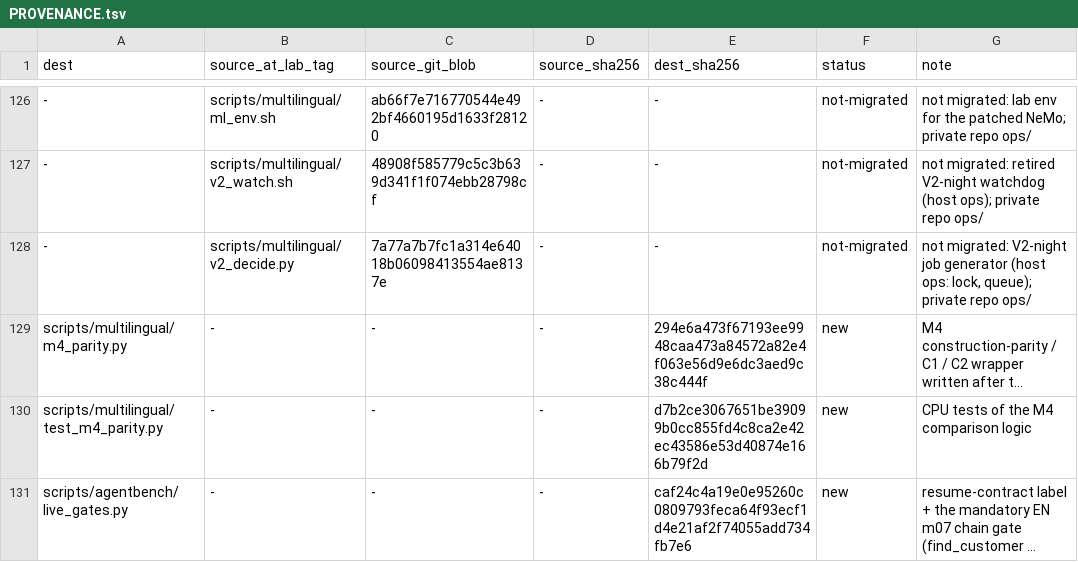
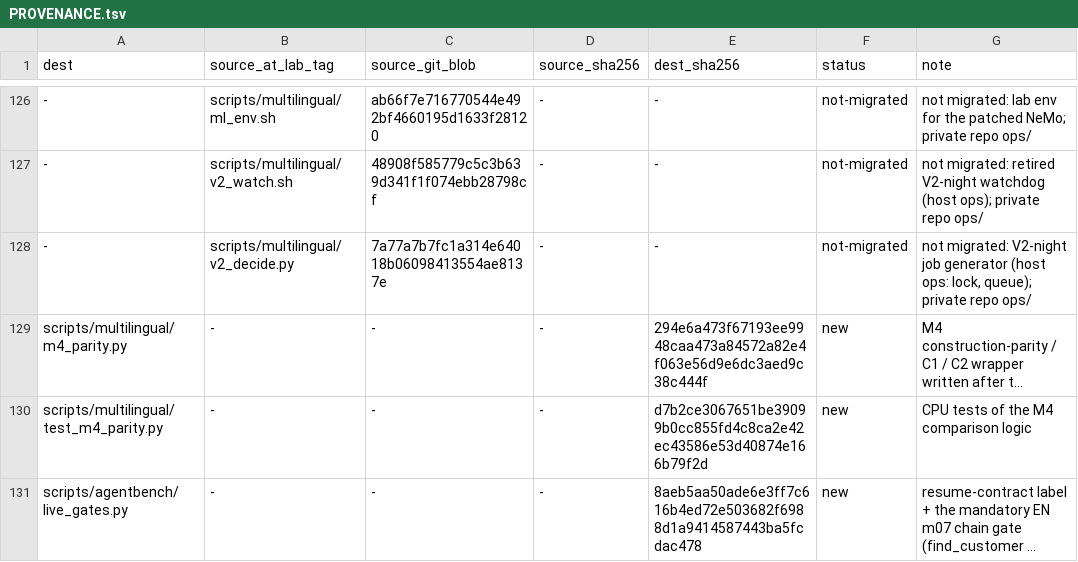
Before and after one commit to mynah-org/mynah-s2s, a TSV file: labs/multilingual/PROVENANCE.tsv, drawn as a sheet; only a part is shown, gaps mark what is left out; long unchanged cells end in …; the diff covers the shown part only; the diff names each change by its address in the sheet, - before the commit and + after, or states it on an @@ line.

```diff
--- a/labs/multilingual/PROVENANCE.tsv
+++ b/labs/multilingual/PROVENANCE.tsv
-E131 (dest_sha256): caf24c4a19e0e95260c0809793feca64f93ecf1d4e21af2f74055add734fb7e6
+E131 (dest_sha256): 8aeb5aa50ade6e3ff7c616b4ed72e503682f6988d1a9414587443ba5fcdac478
```
Also changed, not shown: 3 edited cells elsewhere in this file, 7 other files.
